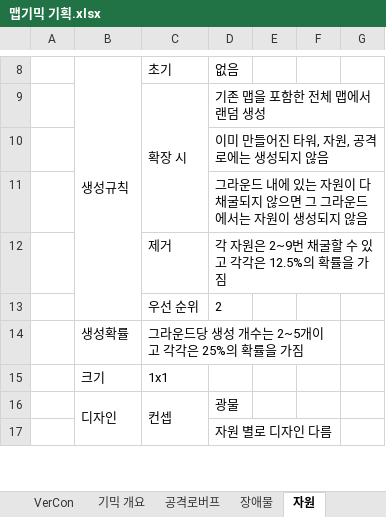
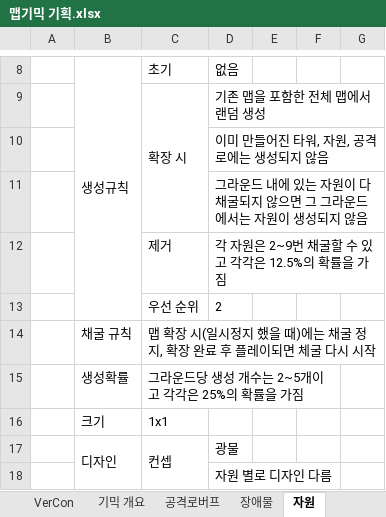
Before and after one commit to ChoWook/PlumTowerDefecne, an Excel workbook: Design/맵기믹 기획.xlsx, sheet 자원, drawn as a sheet; only a part is shown, gaps mark what is left out; values as stored, in another font and other column widths than the file's, no borders; the diff names each change by its address in the sheet, - before the commit and + after, or states it on an @@ line.

```diff
--- a/Design/맵기믹 기획.xlsx (sheet 자원)
+++ b/Design/맵기믹 기획.xlsx (sheet 자원)
+row 14:  | 채굴 규칙 | 맵 확장 시(일시정지 했을 때)에는 채굴 정지, 확장 완료 후 플레이되면 체굴 다시 시작
```
Also changed, not shown: sheet VerCon.
